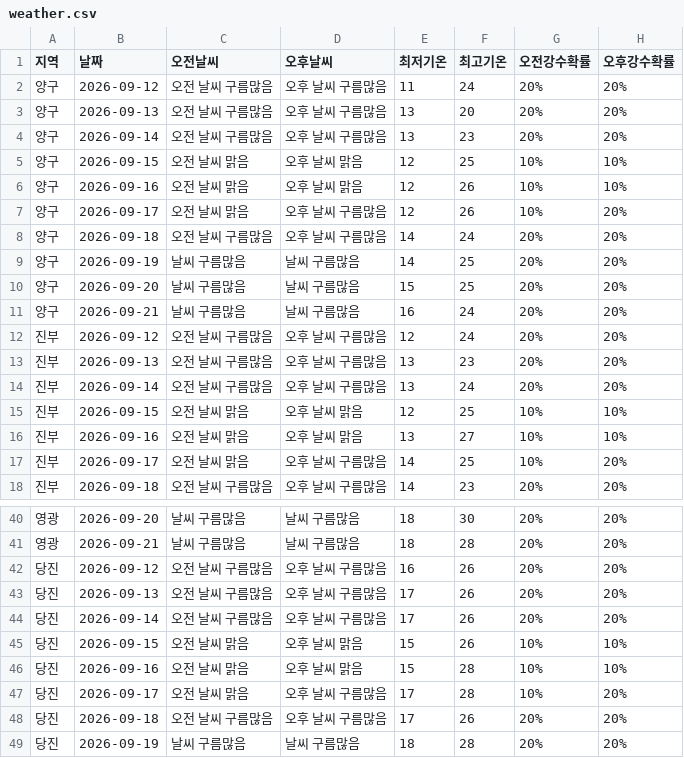
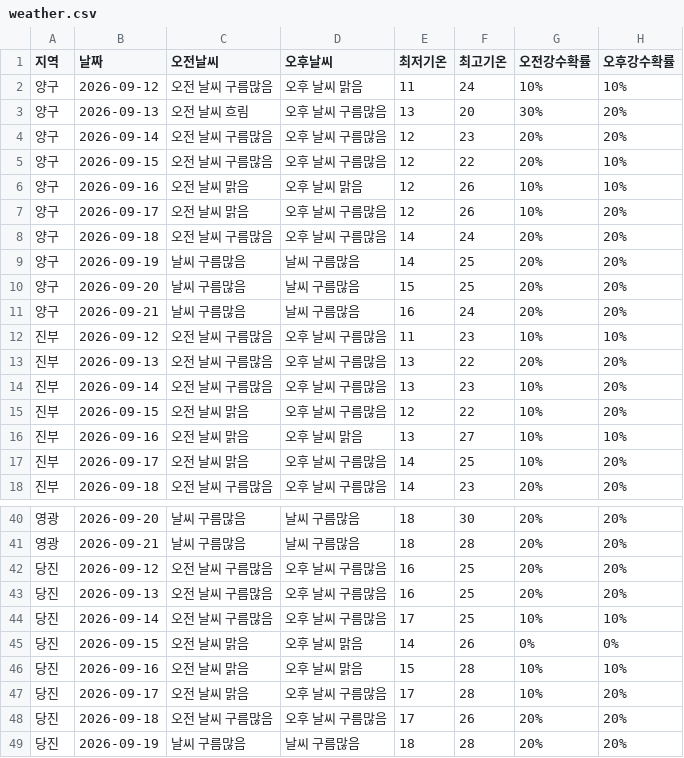
Before and after one commit to wngml7055/potato-times, a CSV file: data/weather.csv, drawn as a sheet; only a part is shown, gaps mark what is left out; the diff covers the shown part only.

```diff
--- a/data/weather.csv
+++ b/data/weather.csv
@@ -1,6 +1,6 @@
 지역,날짜,오전날씨,오후날씨,최저기온,최고기온,오전강수확률,오후강수확률
-양구,2026-09-12,오전 날씨 구름많음,오후 날씨 구름많음,11,24,20%,20%
-양구,2026-09-13,오전 날씨 구름많음,오후 날씨 구름많음,13,20,20%,20%
-양구,2026-09-14,오전 날씨 구름많음,오후 날씨 구름많음,13,23,20%,20%
-양구,2026-09-15,오전 날씨 맑음,오후 날씨 맑음,12,25,10%,10%
+양구,2026-09-12,오전 날씨 구름많음,오후 날씨 맑음,11,24,10%,10%
+양구,2026-09-13,오전 날씨 흐림,오후 날씨 구름많음,13,20,30%,20%
+양구,2026-09-14,오전 날씨 구름많음,오후 날씨 구름많음,12,23,20%,20%
+양구,2026-09-15,오전 날씨 구름많음,오후 날씨 구름많음,12,22,20%,10%
 양구,2026-09-16,오전 날씨 맑음,오후 날씨 맑음,12,26,10%,10%
@@ -11,6 +11,6 @@
 양구,2026-09-21,날씨 구름많음,날씨 구름많음,16,24,20%,20%
-진부,2026-09-12,오전 날씨 구름많음,오후 날씨 구름많음,12,24,20%,20%
-진부,2026-09-13,오전 날씨 구름많음,오후 날씨 구름많음,13,23,20%,20%
-진부,2026-09-14,오전 날씨 구름많음,오후 날씨 구름많음,13,24,20%,20%
-진부,2026-09-15,오전 날씨 맑음,오후 날씨 맑음,12,25,10%,10%
+진부,2026-09-12,오전 날씨 구름많음,오후 날씨 구름많음,11,23,10%,10%
+진부,2026-09-13,오전 날씨 구름많음,오후 날씨 구름많음,13,22,20%,20%
+진부,2026-09-14,오전 날씨 구름많음,오후 날씨 구름많음,13,23,10%,20%
+진부,2026-09-15,오전 날씨 맑음,오후 날씨 구름많음,12,22,10%,20%
 진부,2026-09-16,오전 날씨 맑음,오후 날씨 맑음,13,27,10%,10%
@@ -41,6 +41,6 @@
 영광,2026-09-21,날씨 구름많음,날씨 구름많음,18,28,20%,20%
-당진,2026-09-12,오전 날씨 구름많음,오후 날씨 구름많음,16,26,20%,20%
-당진,2026-09-13,오전 날씨 구름많음,오후 날씨 구름많음,17,26,20%,20%
-당진,2026-09-14,오전 날씨 구름많음,오후 날씨 구름많음,17,26,20%,20%
-당진,2026-09-15,오전 날씨 맑음,오후 날씨 맑음,15,26,10%,10%
+당진,2026-09-12,오전 날씨 구름많음,오후 날씨 구름많음,16,25,20%,20%
+당진,2026-09-13,오전 날씨 구름많음,오후 날씨 구름많음,16,25,20%,20%
+당진,2026-09-14,오전 날씨 구름많음,오후 날씨 구름많음,17,25,10%,10%
+당진,2026-09-15,오전 날씨 맑음,오후 날씨 맑음,14,26,0%,0%
 당진,2026-09-16,오전 날씨 맑음,오후 날씨 맑음,15,28,10%,10%
```
Also changed, not shown: 37 edited cells elsewhere in this file.
